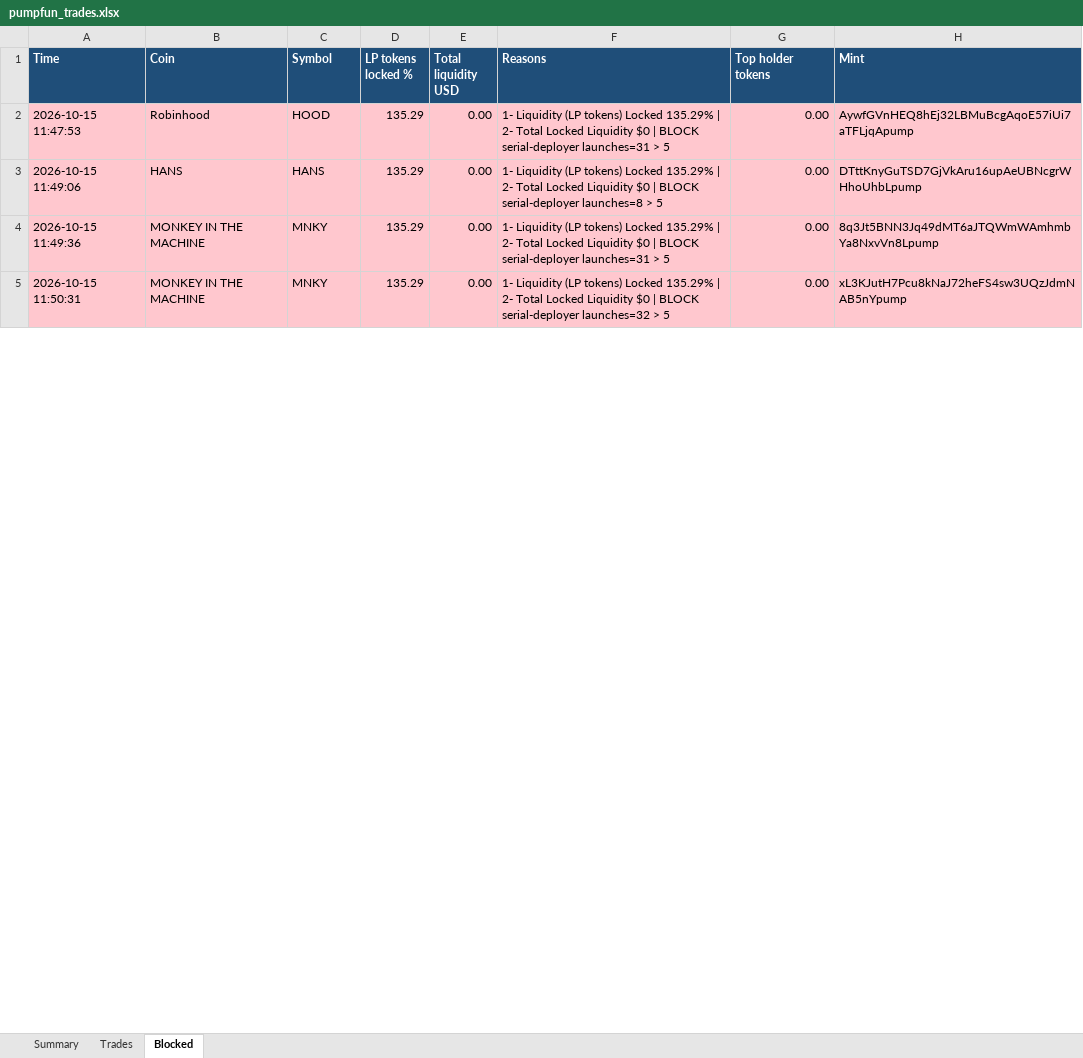
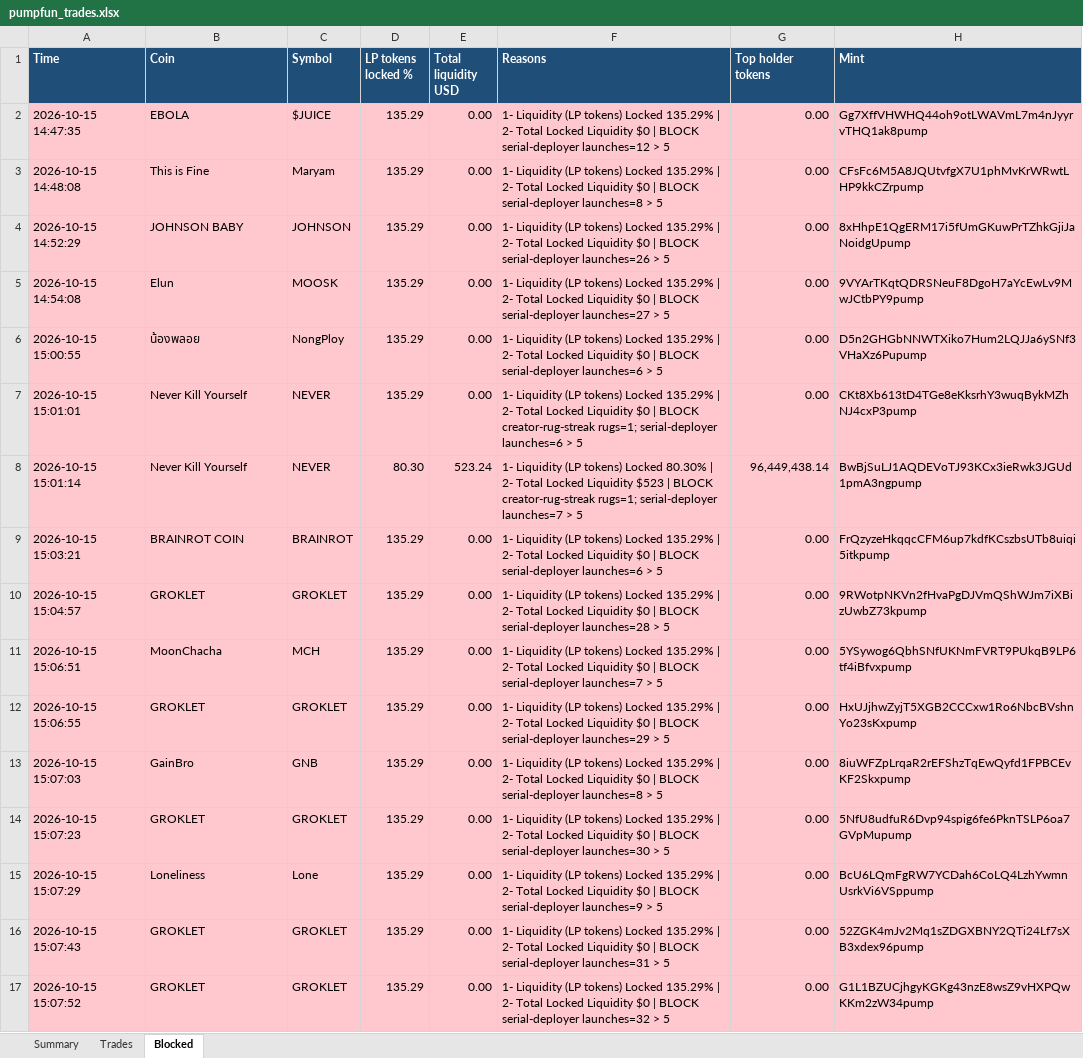
Before and after one commit to finanialfreedom/solana-trading-bot, an Excel workbook: reports/pumpfun_trades.xlsx, sheet Blocked, drawn as a sheet; only a part is shown; values as stored, in another font and other column widths than the file's, no borders; addresses are those after the commit; the diff covers the shown part only; the diff names each change by its address in the sheet, - before the commit and + after, or states it on an @@ line.

```diff
--- a/reports/pumpfun_trades.xlsx (sheet Blocked)
+++ b/reports/pumpfun_trades.xlsx (sheet Blocked)
-A2 (Time): 2026-10-15 11:47:53
+A2 (Time): 2026-10-15 14:47:35
-B2 (Coin): Robinhood
+B2 (Coin): EBOLA
-C2 (Symbol): HOOD
+C2 (Symbol): $JUICE
-F2 (Reasons): …BLOCK serial-deployer launches=31 > 5
+F2 (Reasons): …BLOCK serial-deployer launches=12 > 5
-H2 (Mint): AywfGVnHEQ8hEj32LBMuBcgAqoE57iUi7aTFLjqApump
+H2 (Mint): Gg7XffVHWHQ44oh9otLWAVmL7m4nJyyrvTHQ1ak8pump
+row 3: 2026-10-15 14:48:08 | This is Fine | Maryam | 135.29 | 0.00 | 1- Liquidity (LP tokens) Locked 135.29% | 2- Total Locked Liquidity $0 | BLOCK serial-deployer launches=8 > 5 | 0.00 | CFsFc6M5A8JQUtvfgX7U1phMvKrWRwtLHP9kkCZrpump
-A4 (Time): 2026-10-15 11:49:06
+A4 (Time): 2026-10-15 14:52:29
-B4 (Coin): HANS
+B4 (Coin): JOHNSON BABY
-C4 (Symbol): HANS
+C4 (Symbol): JOHNSON
-F4 (Reasons): …BLOCK serial-deployer launches=8 > 5
+F4 (Reasons): …BLOCK serial-deployer launches=26 > 5
-H4 (Mint): DTttKnyGuTSD7GjVkAru16upAeUBNcgrWHhoUhbLpump
+H4 (Mint): 8xHhpE1QgERM17i5fUmGKuwPrTZhkGjiJaNoidgUpump
+row 5: 2026-10-15 14:54:08 | Elun | MOOSK | 135.29 | 0.00 | 1- Liquidity (LP tokens) Locked 135.29% | 2- Total Locked Liquidity $0 | BLOCK serial-deployer launches=27 > 5 | 0.00 | 9VYArTKqtQDRSNeuF8DgoH7aYcEwLv9MwJCtbPY9pump
+row 6: 2026-10-15 15:00:55 | น้องพลอย | NongPloy | 135.29 | 0.00 | 1- Liquidity (LP tokens) Locked 135.29% | 2- Total Locked Liquidity $0 | BLOCK serial-deployer launches=6 > 5 | 0.00 | D5n2GHGbNNWTXiko7Hum2LQJJa6ySNf3VHaXz6Pupump
+row 7: 2026-10-15 15:01:01 | Never Kill Yourself | NEVER | 135.29 | 0.00 | 1- Liquidity (LP tokens) Locked 135.29% | 2- Total Locked Liquidity $0 | BLOCK creator-rug-streak rugs=1; serial-deployer launches=6 > 5 | 0.00 | CKt8Xb613tD4TGe8eKksrhY3wuqBykMZhNJ4cxP3pump
+row 8: 2026-10-15 15:01:14 | Never Kill Yourself | NEVER | 80.30 | 523.24 | 1- Liquidity (LP tokens) Locked 80.30% | 2- Total Locked Liquidity $523 | BLOCK creator-rug-streak rugs=1; serial-deployer launches=7 > 5 | 96,449,438.14 | BwBjSuLJ1AQDEVoTJ93KCx3ieRwk3JGUd1pmA3ngpump
+row 9: 2026-10-15 15:03:21 | BRAINROT COIN | BRAINROT | 135.29 | 0.00 | 1- Liquidity (LP tokens) Locked 135.29% | 2- Total Locked Liquidity $0 | BLOCK serial-deployer launches=6 > 5 | 0.00 | FrQzyzeHkqqcCFM6up7kdfKCszbsUTb8uiqi5itkpump
+row 10: 2026-10-15 15:04:57 | GROKLET | GROKLET | 135.29 | 0.00 | 1- Liquidity (LP tokens) Locked 135.29% | 2- Total Locked Liquidity $0 | BLOCK serial-deployer launches=28 > 5 | 0.00 | 9RWotpNKVn2fHvaPgDJVmQShWJm7iXBizUwbZ73kpump
+row 11: 2026-10-15 15:06:51 | MoonChacha | MCH | 135.29 | 0.00 | 1- Liquidity (LP tokens) Locked 135.29% | 2- Total Locked Liquidity $0 | BLOCK serial-deployer launches=7 > 5 | 0.00 | 5YSywog6QbhSNfUKNmFVRT9PUkqB9LP6tf4iBfvxpump
+row 12: 2026-10-15 15:06:55 | GROKLET | GROKLET | 135.29 | 0.00 | 1- Liquidity (LP tokens) Locked 135.29% | 2- Total Locked Liquidity $0 | BLOCK serial-deployer launches=29 > 5 | 0.00 | HxUJjhwZyjT5XGB2CCCxw1Ro6NbcBVshnYo23sKxpump
+row 13: 2026-10-15 15:07:03 | GainBro | GNB | 135.29 | 0.00 | 1- Liquidity (LP tokens) Locked 135.29% | 2- Total Locked Liquidity $0 | BLOCK serial-deployer launches=8 > 5 | 0.00 | 8iuWFZpLrqaR2rEFShzTqEwQyfd1FPBCEvKF2Skxpump
+row 14: 2026-10-15 15:07:23 | GROKLET | GROKLET | 135.29 | 0.00 | 1- Liquidity (LP tokens) Locked 135.29% | 2- Total Locked Liquidity $0 | BLOCK serial-deployer launches=30 > 5 | 0.00 | 5NfU8udfuR6Dvp94spig6fe6PknTSLP6oa7GVpMupump
+row 15: 2026-10-15 15:07:29 | Loneliness | Lone | 135.29 | 0.00 | 1- Liquidity (LP tokens) Locked 135.29% | 2- Total Locked Liquidity $0 | BLOCK serial-deployer launches=9 > 5 | 0.00 | BcU6LQmFgRW7YCDah6CoLQ4LzhYwmnUsrkVi6VSppump
-A16 (Time): 2026-10-15 11:49:36
+A16 (Time): 2026-10-15 15:07:43
-B16:B17 (Coin): MONKEY IN THE MACHINE
+B16:B17 (Coin): GROKLET
-C16:C17 (Symbol): MNKY
+C16:C17 (Symbol): GROKLET
-H16 (Mint): 8q3Jt5BNN3Jq49dMT6aJTQWmWAmhmbYa8NxvVn8Lpump
+H16 (Mint): 52ZGK4mJv2Mq1sZDGXBNY2QTi24Lf7sXB3xdex96pump
-A17 (Time): 2026-10-15 11:50:31
+A17 (Time): 2026-10-15 15:07:52
-H17 (Mint): xL3KJutH7Pcu8kNaJ72heFS4sw3UQzJdmNAB5nYpump
+H17 (Mint): G1L1BZUCjhgyKGKg43nzE8wsZ9vHXPQwKKm2zW34pump
```
Also changed, not shown: 1 removed row and 63 edited cells elsewhere in this sheet, sheet Trades, sheet Summary, 9 other files.
